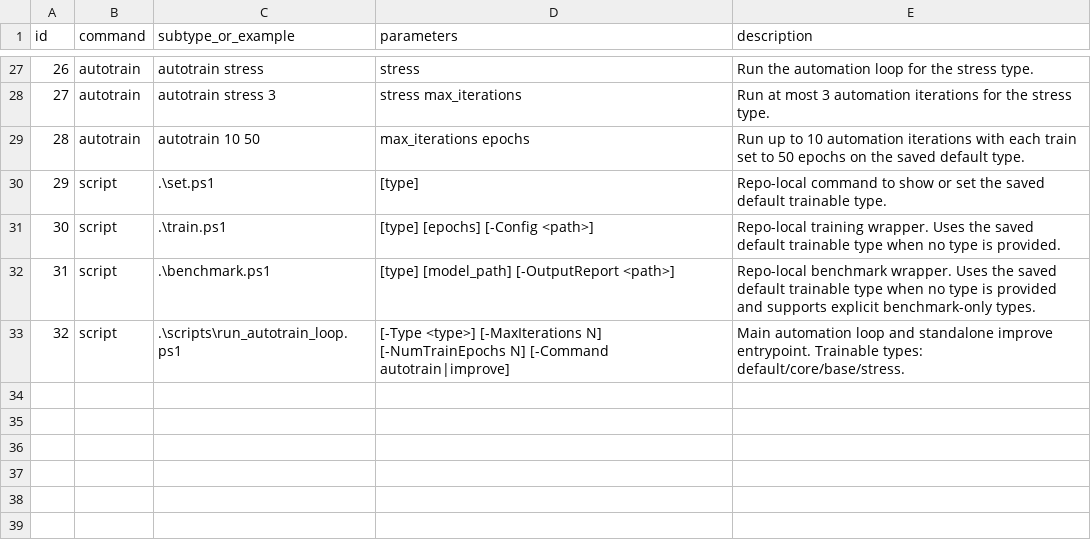
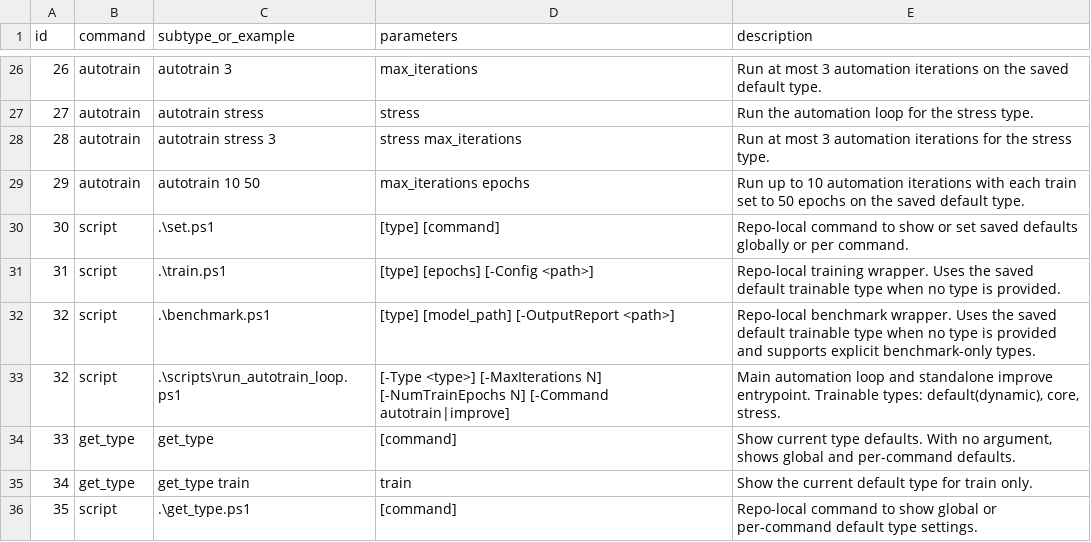
Before and after one commit to TheQuantifier/AiLanguageCore, a CSV file: docs/commands_reference.csv, drawn as a sheet; only a part is shown, gaps mark what is left out; the diff covers the shown part only.

Commit message:
Unify type defaults and add get_type command

```diff
--- a/docs/commands_reference.csv
+++ b/docs/commands_reference.csv
@@ -27,7 +26,11 @@ id,command,subtype_or_example,parameters,description
-26,autotrain,autotrain stress,"stress","Run the automation loop for the stress type."
-27,autotrain,autotrain stress 3,"stress max_iterations","Run at most 3 automation iterations for the stress type."
-28,autotrain,autotrain 10 50,"max_iterations epochs","Run up to 10 automation iterations with each train set to 50 epochs on the saved default type."
-29,script,.\set.ps1,"[type]","Repo-local command to show or set the saved default trainable type."
-30,script,.\train.ps1,"[type] [epochs] [-Config <path>]","Repo-local training wrapper. Uses the saved default trainable type when no type is provided."
-31,script,.\benchmark.ps1,"[type] [model_path] [-OutputReport <path>]","Repo-local benchmark wrapper. Uses the saved default trainable type when no type is provided and supports explicit benchmark-only types."
-32,script,.\scripts\run_autotrain_loop.ps1,"[-Type <type>] [-MaxIterations N] [-NumTrainEpochs N] [-Command autotrain|improve]","Main automation loop and standalone improve entrypoint. Trainable types: default/core/base/stress."
+26,autotrain,autotrain 3,"max_iterations","Run at most 3 automation iterations on the saved default type."
+27,autotrain,autotrain stress,"stress","Run the automation loop for the stress type."
+28,autotrain,autotrain stress 3,"stress max_iterations","Run at most 3 automation iterations for the stress type."
+29,autotrain,autotrain 10 50,"max_iterations epochs","Run up to 10 automation iterations with each train set to 50 epochs on the saved default type."
+30,script,.\set.ps1,"[type] [command]","Repo-local command to show or set saved defaults globally or per command."
+31,script,.\train.ps1,"[type] [epochs] [-Config <path>]","Repo-local training wrapper. Uses the saved default trainable type when no type is provided."
+32,script,.\benchmark.ps1,"[type] [model_path] [-OutputReport <path>]","Repo-local benchmark wrapper. Uses the saved default trainable type when no type is provided and supports explicit benchmark-only types."
+32,script,.\scripts\run_autotrain_loop.ps1,"[-Type <type>] [-MaxIterations N] [-NumTrainEpochs N] [-Command autotrain|improve]","Main automation loop and standalone improve entrypoint. Trainable types: default(dynamic), core, stress."
+33,get_type,get_type,"[command]","Show current type defaults. With no argument, shows global and per-command defaults."
+34,get_type,get_type train,"train","Show the current default type for train only."
+35,script,.\get_type.ps1,"[command]","Repo-local command to show global or per-command default type settings."
```
Also changed, not shown: 1 removed row and 61 edited cells elsewhere in this file, 8 other files.
